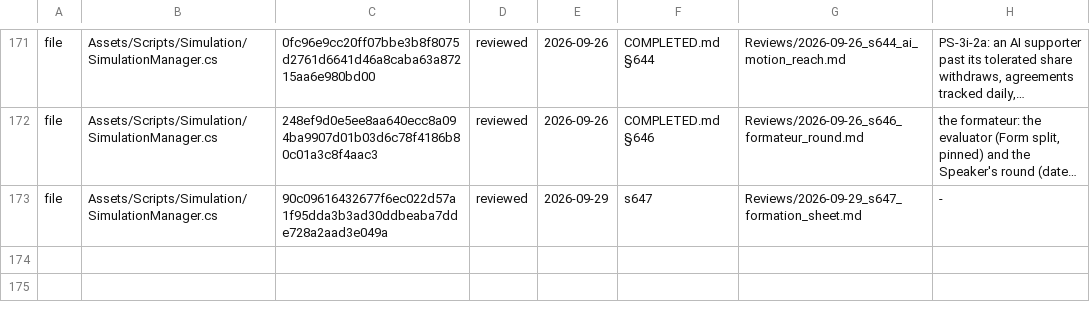
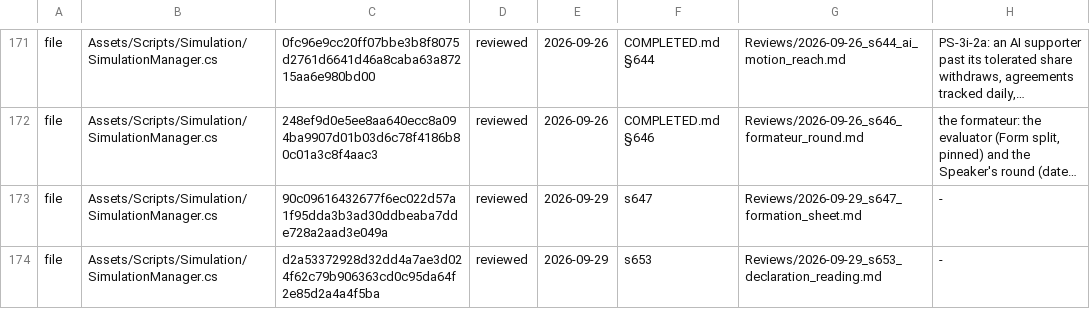
Before and after one commit to Bippen/PoliSim, a TSV file: Tools/review_ledger.tsv, drawn as a sheet; only a part is shown, gaps mark what is left out; long unchanged cells end in …; the diff names each change by its address in the sheet, - before the commit and + after, or states it on an @@ line.

```diff
--- a/Tools/review_ledger.tsv
+++ b/Tools/review_ledger.tsv
+row 174: file | Assets/Scripts/Simulation/SimulationManager.cs | d2a53372928d32dd4a7ae3d024f62c79b906363cd0c95da64f2e85d2a4a4f5ba | reviewed | 2026-09-29 | s653 | Reviews/2026-09-29_s653_declaration_reading.md | -
```
Also changed, not shown: Tools/film_scope.tsv, 13 other files.
